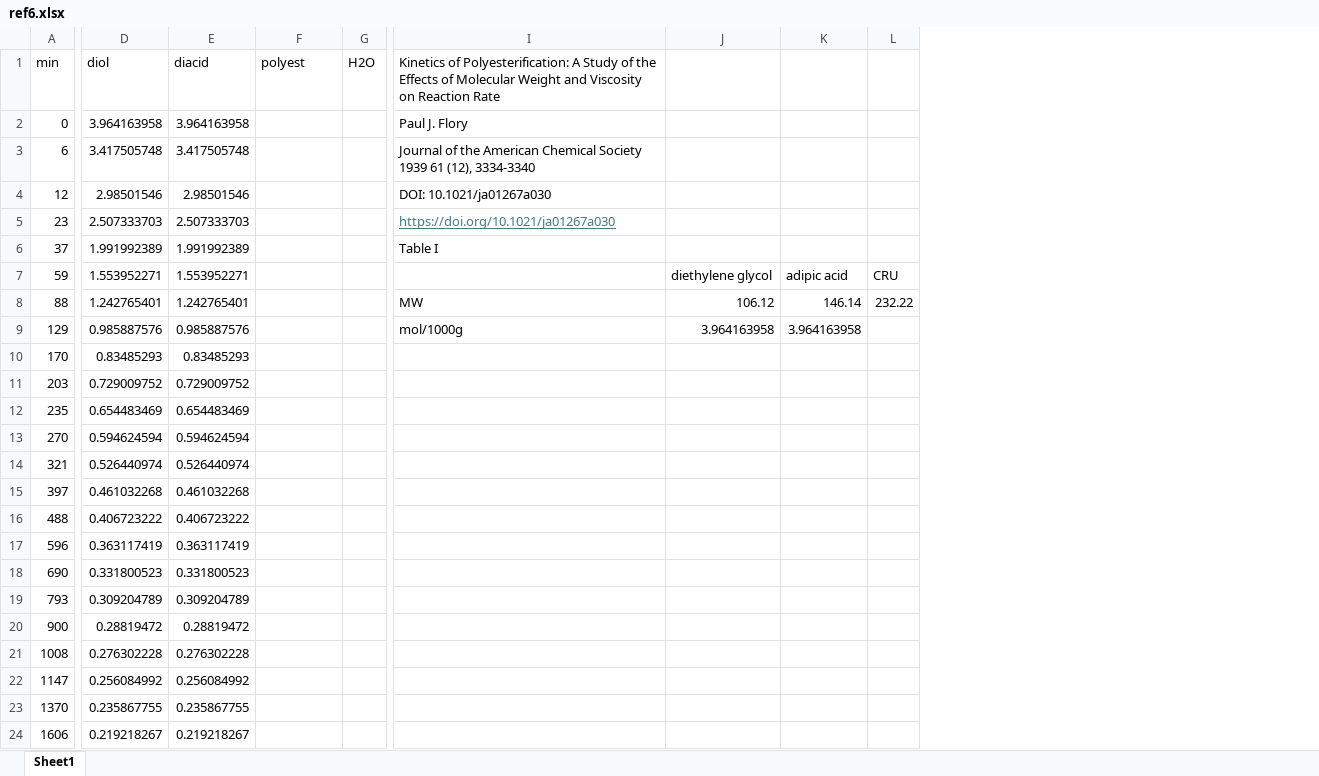
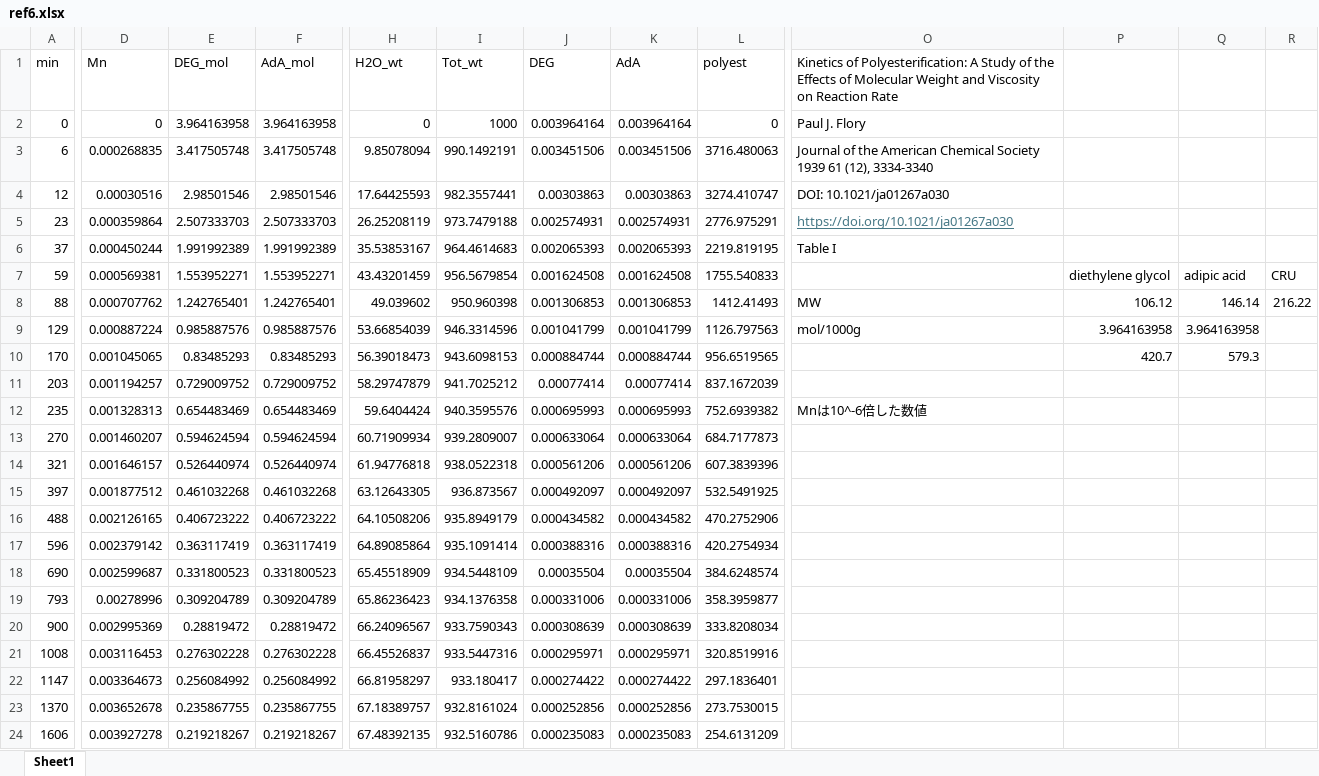
Before and after one commit to PEJpOhno/rxnfit, an Excel workbook: examples/sample_data/ref6/ref6.xlsx, sheet Sheet1, drawn as a sheet; only a part is shown, gaps mark what is left out; values as stored, in another font and other column widths than the file's, no borders; removed rows and columns are numbered as before the commit, all else as after; the diff covers the shown part only; the diff names each change by its address in the sheet, - before the commit and + after, or states it on an @@ line.

```diff
--- a/examples/sample_data/ref6/ref6.xlsx (sheet Sheet1)
+++ b/examples/sample_data/ref6/ref6.xlsx (sheet Sheet1)
+column D (Mn), rows 2-24: 0 | 0.000268835 | 0.00030516 | 0.000359864 | 0.000450244 | 0.000569381 | 0.000707762 | 0.000887224 | 0.001045065 | 0.001194257 | 0.001328313 | 0.001460207 | 0.001646157 | 0.001877512 | 0.002126165 | 0.002379142 | 0.002599687 | 0.00278996 | 0.002995369 | 0.003116453 | 0.003364673 | 0.003652678 | 0.003927278
+column H (H2O_wt), rows 2-24: 0 | 9.85078094 | 17.64425593 | 26.25208119 | 35.53853167 | 43.43201459 | 49.039602 | 53.66854039 | 56.39018473 | 58.29747879 | 59.6404424 | 60.71909934 | 61.94776818 | 63.12643305 | 64.10508206 | 64.89085864 | 65.45518909 | 65.86236423 | 66.24096567 | 66.45526837 | 66.81958297 | 67.18389757 | 67.48392135
+column I (Tot_wt), rows 2-24: 1000 | 990.1492191 | 982.3557441 | 973.7479188 | 964.4614683 | 956.5679854 | 950.960398 | 946.3314596 | 943.6098153 | 941.7025212 | 940.3595576 | 939.2809007 | 938.0522318 | 936.873567 | 935.8949179 | 935.1091414 | 934.5448109 | 934.1376358 | 933.7590343 | 933.5447316 | 933.180417 | 932.8161024 | 932.5160786
+column J (DEG), rows 2-24: 0.003964164 | 0.003451506 | 0.00303863 | 0.002574931 | 0.002065393 | 0.001624508 | 0.001306853 | 0.001041799 | 0.000884744 | 0.00077414 | 0.000695993 | 0.000633064 | 0.000561206 | 0.000492097 | 0.000434582 | 0.000388316 | 0.00035504 | 0.000331006 | 0.000308639 | 0.000295971 | 0.000274422 | 0.000252856 | 0.000235083
+column K (AdA), rows 2-24: 0.003964164 | 0.003451506 | 0.00303863 | 0.002574931 | 0.002065393 | 0.001624508 | 0.001306853 | 0.001041799 | 0.000884744 | 0.00077414 | 0.000695993 | 0.000633064 | 0.000561206 | 0.000492097 | 0.000434582 | 0.000388316 | 0.00035504 | 0.000331006 | 0.000308639 | 0.000295971 | 0.000274422 | 0.000252856 | 0.000235083
-column G (H2O), empty
-E1: diol
+E1: DEG_mol
-F1: diacid
+F1: AdA_mol
-L2 (polyest): (empty)
+L2 (polyest): 0
-L3 (polyest): (empty)
+L3 (polyest): 3716.480063
-L4 (polyest): (empty)
+L4 (polyest): 3274.410747
-L5 (polyest): (empty)
+L5 (polyest): 2776.975291
-L6 (polyest): (empty)
+L6 (polyest): 2219.819195
-L7 (polyest): (empty)
+L7 (polyest): 1755.540833
-L8 (polyest): (empty)
+L8 (polyest): 1412.41493
-R8: 232.22
+R8: 216.22
-L9 (polyest): (empty)
+L9 (polyest): 1126.797563
-L10 (polyest): (empty)
+L10 (polyest): 956.6519565
-P10: (empty)
+P10: 420.7
-Q10: (empty)
+Q10: 579.3
-L11 (polyest): (empty)
+L11 (polyest): 837.1672039
-L12 (polyest): (empty)
+L12 (polyest): 752.6939382
-O12: (empty)
+O12: Mnは10^-6倍した数値
-L13 (polyest): (empty)
+L13 (polyest): 684.7177873
-L14 (polyest): (empty)
+L14 (polyest): 607.3839396
-L15 (polyest): (empty)
+L15 (polyest): 532.5491925
-L16 (polyest): (empty)
+L16 (polyest): 470.2752906
-L17 (polyest): (empty)
+L17 (polyest): 420.2754934
-L18 (polyest): (empty)
+L18 (polyest): 384.6248574
-L19 (polyest): (empty)
+L19 (polyest): 358.3959877
-L20 (polyest): (empty)
+L20 (polyest): 333.8208034
-L21 (polyest): (empty)
+L21 (polyest): 320.8519916
-L22 (polyest): (empty)
+L22 (polyest): 297.1836401
-L23 (polyest): (empty)
+L23 (polyest): 273.7530015
-L24 (polyest): (empty)
+L24 (polyest): 254.6131209
```
Also changed, not shown: 2 added columns elsewhere in this sheet, formulas that keep their value, 13 other files.
